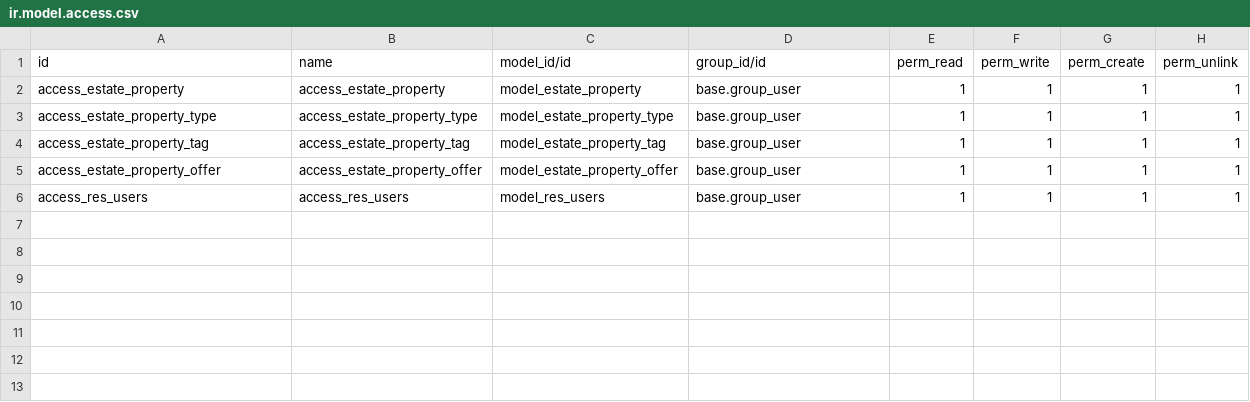
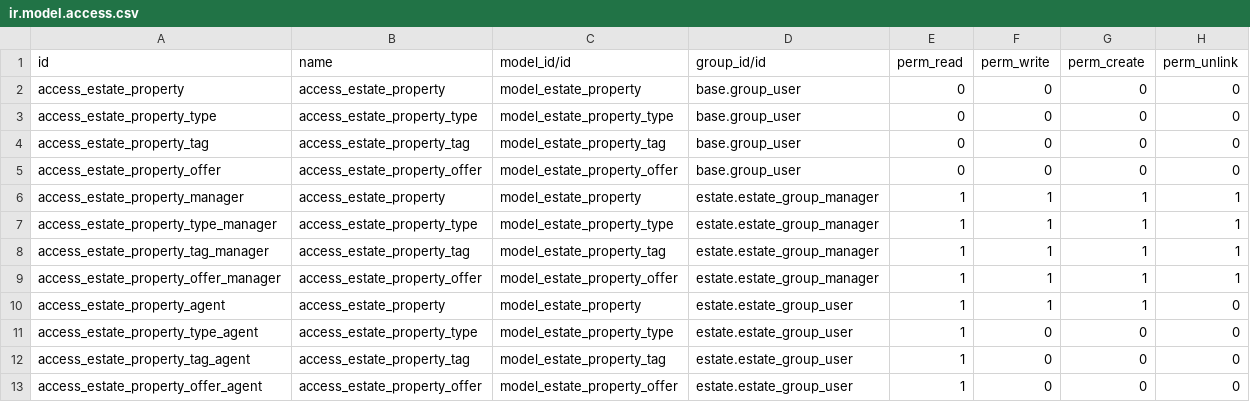
Before and after one commit to AlejandroVI99/estate, a CSV file: estate/security/ir.model.access.csv, drawn as a sheet.

Commit message:
[ADD] Estate: Restrict access to data
Not done

Se realizaron los primero ejercicios del tema avanzado

```diff
--- a/estate/security/ir.model.access.csv
+++ b/estate/security/ir.model.access.csv
@@ -1,6 +1,13 @@
 id,name,model_id/id,group_id/id,perm_read,perm_write,perm_create,perm_unlink
-access_estate_property,access_estate_property,model_estate_property,base.group_user,1,1,1,1
-access_estate_property_type,access_estate_property_type,model_estate_property_type,base.group_user,1,1,1,1
-access_estate_property_tag,access_estate_property_tag,model_estate_property_tag,base.group_user,1,1,1,1
-access_estate_property_offer,access_estate_property_offer,model_estate_property_offer,base.group_user,1,1,1,1
-access_res_users,access_res_users,model_res_users,base.group_user,1,1,1,1
+access_estate_property,access_estate_property,model_estate_property,base.group_user,0,0,0,0
+access_estate_property_type,access_estate_property_type,model_estate_property_type,base.group_user,0,0,0,0
+access_estate_property_tag,access_estate_property_tag,model_estate_property_tag,base.group_user,0,0,0,0
+access_estate_property_offer,access_estate_property_offer,model_estate_property_offer,base.group_user,0,0,0,0
+access_estate_property_manager,access_estate_property,model_estate_property,estate.estate_group_manager,1,1,1,1
+access_estate_property_type_manager,access_estate_property_type,model_estate_property_type,estate.estate_group_manager,1,1,1,1
+access_estate_property_tag_manager,access_estate_property_tag,model_estate_property_tag,estate.estate_group_manager,1,1,1,1
+access_estate_property_offer_manager,access_estate_property_offer,model_estate_property_offer,estate.estate_group_manager,1,1,1,1
+access_estate_property_agent,access_estate_property,model_estate_property,estate.estate_group_user,1,1,1,0
+access_estate_property_type_agent,access_estate_property_type,model_estate_property_type,estate.estate_group_user,1,0,0,0
+access_estate_property_tag_agent,access_estate_property_tag,model_estate_property_tag,estate.estate_group_user,1,0,0,0
+access_estate_property_offer_agent,access_estate_property_offer,model_estate_property_offer,estate.estate_group_user,1,0,0,0
```
Also changed, not shown: 8 other files.
